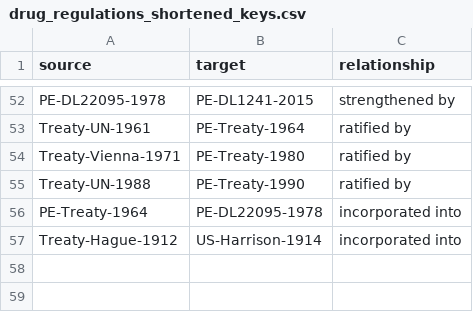
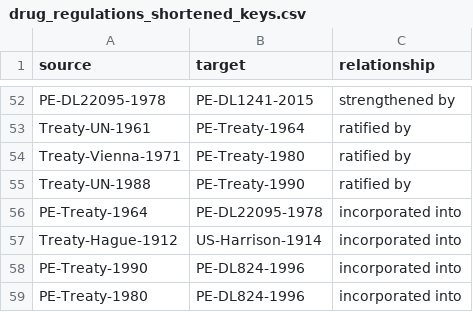
Before and after one commit to alyssamvs/thesis-scrolly, a CSV file: data/drug_regulations_shortened_keys.csv, drawn as a sheet; only a part is shown, gaps mark what is left out.

```diff
--- a/data/drug_regulations_shortened_keys.csv
+++ b/data/drug_regulations_shortened_keys.csv
@@ -57 +57,3 @@ PE-Treaty-1964,PE-DL22095-1978,incorporated into
 Treaty-Hague-1912,US-Harrison-1914,incorporated into
+PE-Treaty-1990,PE-DL824-1996,incorporated into
+PE-Treaty-1980,PE-DL824-1996,incorporated into
```
Also changed, not shown: 4 other files.
